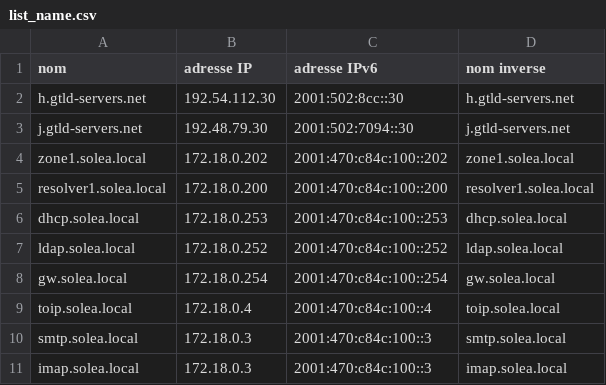
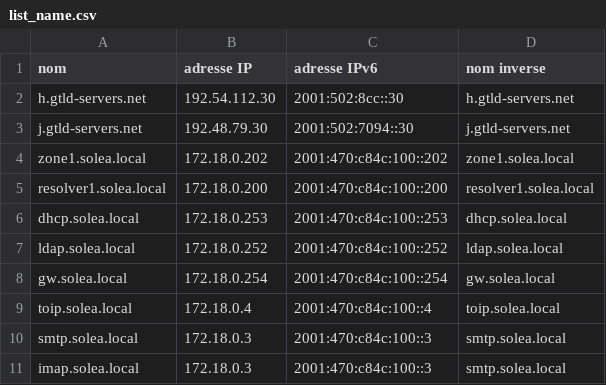
Before and after one commit to axelsolea/solea1, a CSV file: dns/list_name.csv, drawn as a sheet.

Commit message:
Update list_name.csv

```diff
--- a/dns/list_name.csv
+++ b/dns/list_name.csv
@@ -10,2 +10,2 @@ toip.solea.local,172.18.0.4,2001:470:c84c:100::4,toip.solea.local
 smtp.solea.local,172.18.0.3,2001:470:c84c:100::3,smtp.solea.local
-imap.solea.local,172.18.0.3,2001:470:c84c:100::3,imap.solea.local
+imap.solea.local,172.18.0.3,2001:470:c84c:100::3,smtp.solea.local
```
